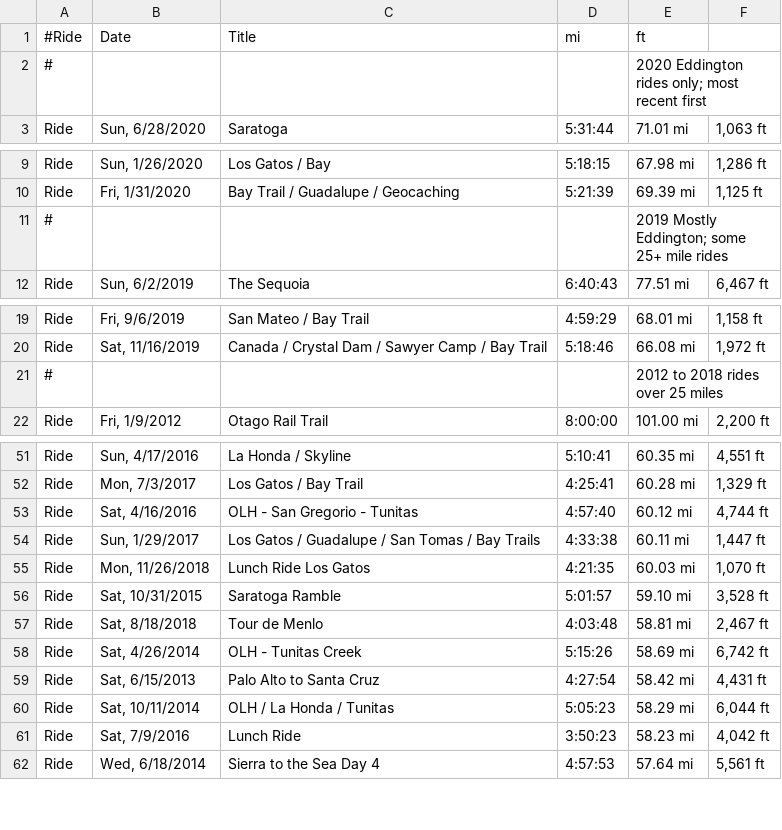
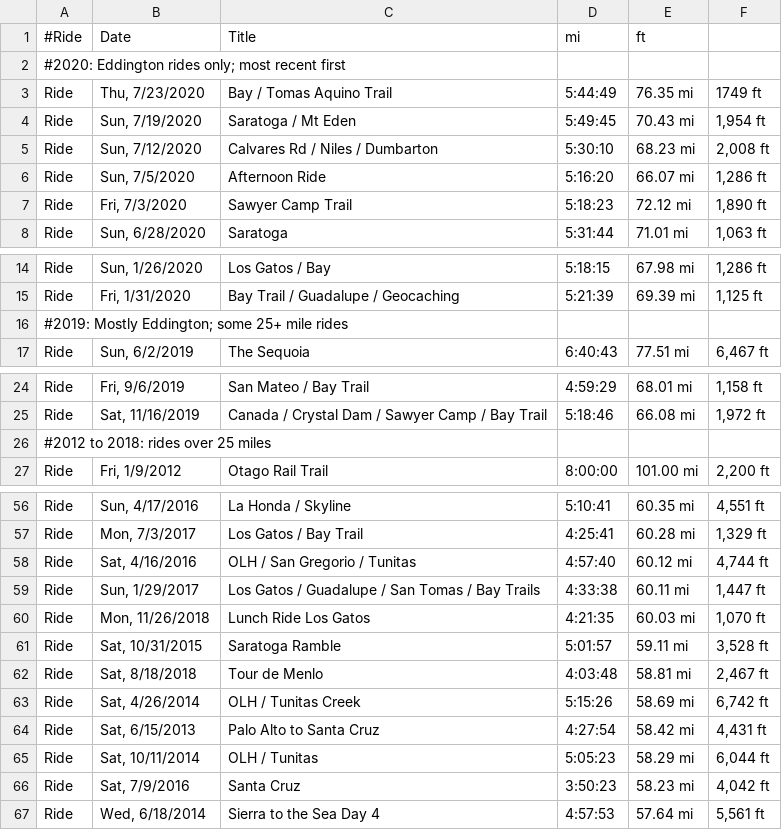
Before and after one commit to norvig/pytudes, a TSV file: ipynb/bikerides25.tsv, drawn as a sheet; only a part is shown, gaps mark what is left out; the diff covers the shown part only.

```diff
--- a/ipynb/bikerides25.tsv
+++ b/ipynb/bikerides25.tsv
@@ -1,3 +1,8 @@
 #Ride	Date	Title	mi	ft
-#				2020 Eddington rides only; most recent first
+#2020: Eddington rides only; most recent first
+Ride	Thu, 7/23/2020	Bay / Tomas Aquino Trail	5:44:49	76.35 mi	1749 ft
+Ride	Sun, 7/19/2020	Saratoga / Mt Eden	5:49:45	70.43 mi	1,954 ft
+Ride	Sun, 7/12/2020	Calvares Rd / Niles / Dumbarton	5:30:10	68.23 mi	2,008 ft	
+Ride	Sun, 7/5/2020	Afternoon Ride	5:16:20	66.07 mi	1,286 ft	
+Ride	Fri, 7/3/2020	Sawyer Camp Trail	5:18:23	72.12 mi	1,890 ft
 Ride	Sun, 6/28/2020	Saratoga	5:31:44	71.01 mi	1,063 ft
@@ -10,3 +15,3 @@ Ride	Sun, 1/26/2020	Los Gatos / Bay	5:18:15	67.98 mi	1,286 ft
 Ride	Fri, 1/31/2020	Bay Trail / Guadalupe / Geocaching	5:21:39	69.39 mi	1,125 ft
-#				2019 Mostly Eddington; some 25+ mile rides
+#2019: Mostly Eddington; some 25+ mile rides
 Ride	Sun, 6/2/2019	The Sequoia	6:40:43	77.51 mi	6,467 ft
@@ -20,3 +25,3 @@ Ride	Fri, 9/6/2019	San Mateo / Bay Trail	4:59:29	68.01 mi	1,158 ft
 Ride	Sat, 11/16/2019	Canada / Crystal Dam / Sawyer Camp / Bay Trail	5:18:46	66.08 mi	1,972 ft
-#				2012 to 2018 rides over 25 miles
+#2012 to 2018: rides over 25 miles
 Ride	Fri, 1/9/2012	Otago Rail Trail	8:00:00	101.00 mi	2,200 ft
@@ -52,11 +57,11 @@ Ride	Sun, 4/17/2016	La Honda / Skyline	5:10:41	60.35 mi	4,551 ft
 Ride	Mon, 7/3/2017	Los Gatos / Bay Trail	4:25:41	60.28 mi	1,329 ft
-Ride	Sat, 4/16/2016	OLH - San Gregorio - Tunitas	4:57:40	60.12 mi	4,744 ft
+Ride	Sat, 4/16/2016	OLH / San Gregorio / Tunitas	4:57:40	60.12 mi	4,744 ft
 Ride	Sun, 1/29/2017	Los Gatos / Guadalupe / San Tomas / Bay Trails	4:33:38	60.11 mi	1,447 ft
 Ride	Mon, 11/26/2018	Lunch Ride Los Gatos	4:21:35	60.03 mi	1,070 ft
-Ride	Sat, 10/31/2015	Saratoga Ramble	5:01:57	59.10 mi	3,528 ft
+Ride	Sat, 10/31/2015	Saratoga Ramble	5:01:57	59.11 mi	3,528 ft
 Ride	Sat, 8/18/2018	Tour de Menlo	4:03:48	58.81 mi	2,467 ft
-Ride	Sat, 4/26/2014	OLH - Tunitas Creek	5:15:26	58.69 mi	6,742 ft
+Ride	Sat, 4/26/2014	OLH / Tunitas Creek	5:15:26	58.69 mi	6,742 ft
 Ride	Sat, 6/15/2013	Palo Alto to Santa Cruz	4:27:54	58.42 mi	4,431 ft
-Ride	Sat, 10/11/2014	OLH / La Honda / Tunitas	5:05:23	58.29 mi	6,044 ft
-Ride	Sat, 7/9/2016	Lunch Ride	3:50:23	58.23 mi	4,042 ft
+Ride	Sat, 10/11/2014	OLH / Tunitas	5:05:23	58.29 mi	6,044 ft
+Ride	Sat, 7/9/2016	Santa Cruz	3:50:23	58.23 mi	4,042 ft
 Ride	Wed, 6/18/2014	Sierra to the Sea Day 4	4:57:53	57.64 mi	5,561 ft
```
Also changed, not shown: 3 edited cells elsewhere in this file, 1 other file.
